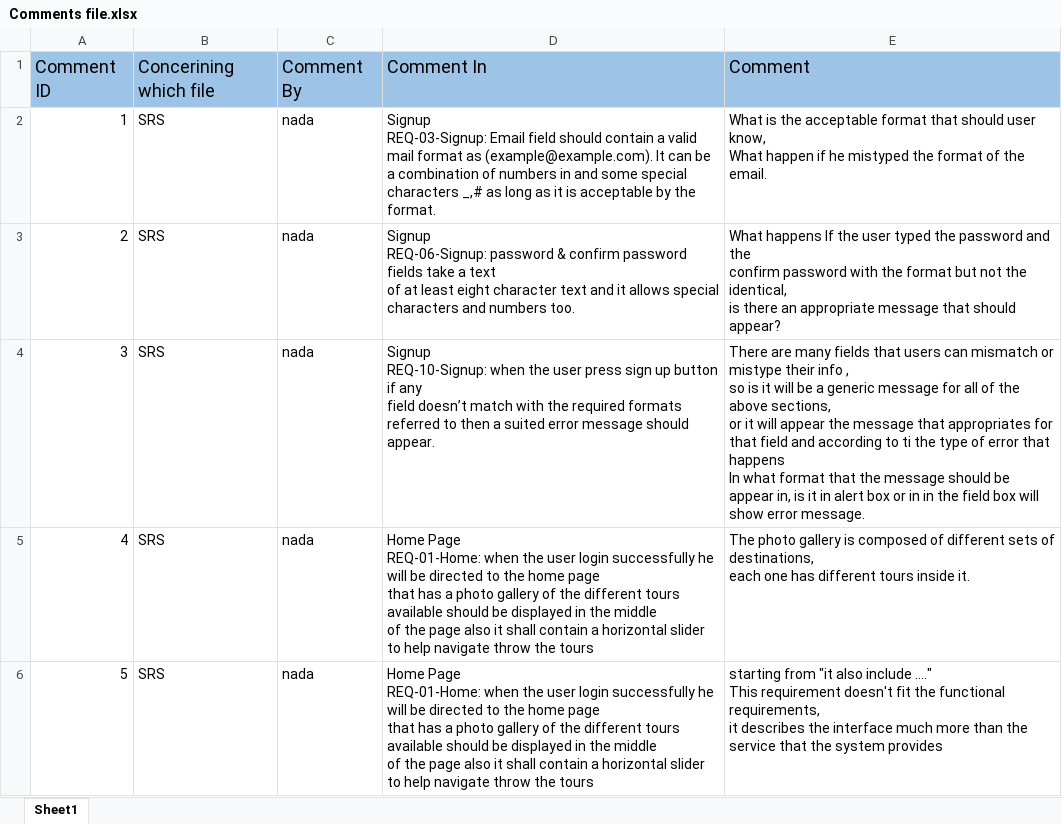
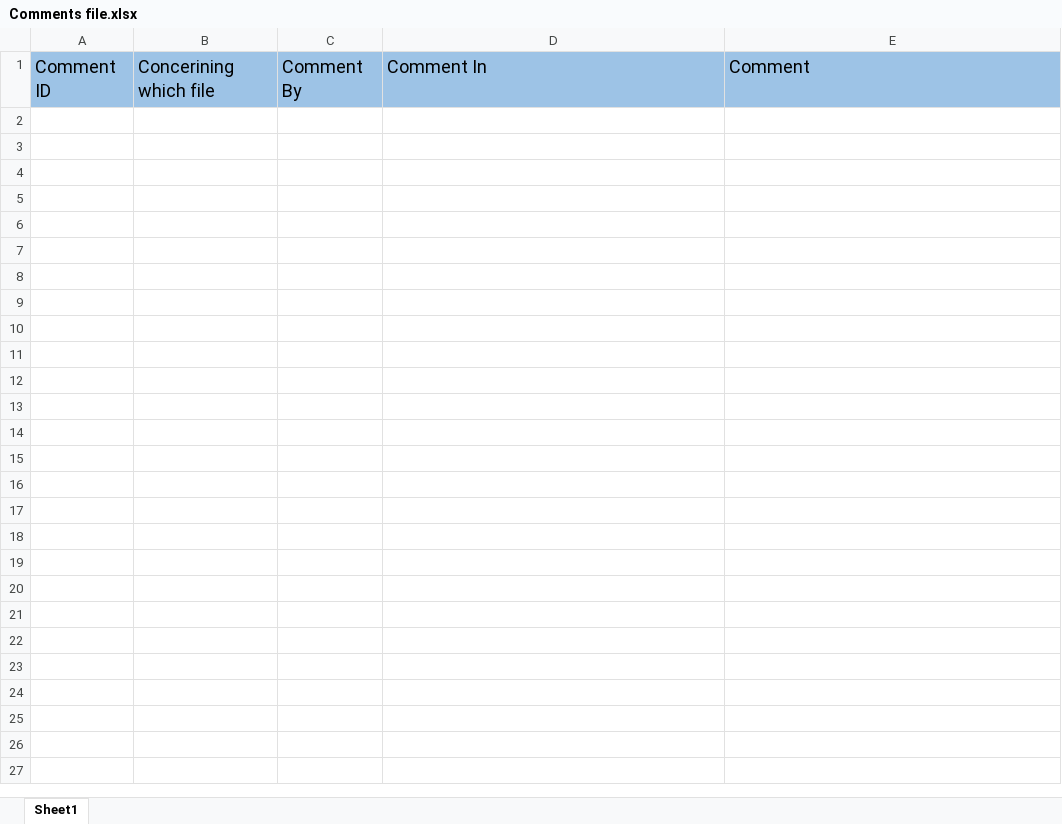
Before and after one commit to SaadHamdy1999/TravelAdvisor, an Excel workbook: Comments file.xlsx, sheet Sheet1, drawn as a sheet; only a part is shown; values as stored, in another font and other column widths than the file's, no borders; ↵ is a line break in a cell; the diff covers the shown part only; the diff names each change by its address in the sheet, - before the commit and + after, or states it on an @@ line.

Commit message:
Delete reviews from comments file

```diff
--- a/Comments file.xlsx (sheet Sheet1)
+++ b/Comments file.xlsx (sheet Sheet1)
-row 2: 1 | SRS | nada | Signup ↵ REQ-03-Signup: Email field should contain a valid mail format as (example@example.com). It can be a combination of numbers in and some special characters _,# as long as it is acceptable by the format. | What is the acceptable format that should user know, ↵ What happen if he mistyped the format of the email.
-row 3: 2 | SRS | nada | Signup ↵ REQ-06-Signup: password & confirm password fields take a text ↵ of at least eight character text and it allows special characters and numbers too. | What happens If the user typed the password and the ↵ confirm password with the format but not the identical, ↵ is there an appropriate message that should appear?
-row 4: 3 | SRS | nada | Signup ↵ REQ-10-Signup: when the user press sign up button if any ↵ field doesn’t match with the required formats referred to then a suited error message should appear. | There are many fields that users can mismatch or mistype their info , ↵ so is it will be a generic message for all of the above sections, ↵ or it will appear the message that appropriates for that field and according to ti the type of error that happens ↵ In what format that the message should be appear in, is it in alert box or in in the field box will show error message.
-row 5: 4 | SRS | nada | Home Page ↵ REQ-01-Home: when the user login successfully he will be directed to the home page ↵ that has a photo gallery of the different tours available should be displayed in the middle ↵ of the page also it shall contain a horizontal slider to help navigate throw the tours | The photo gallery is composed of different sets of destinations, ↵ each one has different tours inside it.
-row 6: 5 | SRS | nada | Home Page ↵ REQ-01-Home: when the user login successfully he will be directed to the home page ↵ that has a photo gallery of the different tours available should be displayed in the middle ↵ of the page also it shall contain a horizontal slider to help navigate throw the tours | starting from "it also include …." ↵ This requirement doesn't fit the functional requirements, ↵ it describes the interface much more than the service that the system provides
```
Also changed, not shown: 28 removed rows elsewhere in this sheet.
